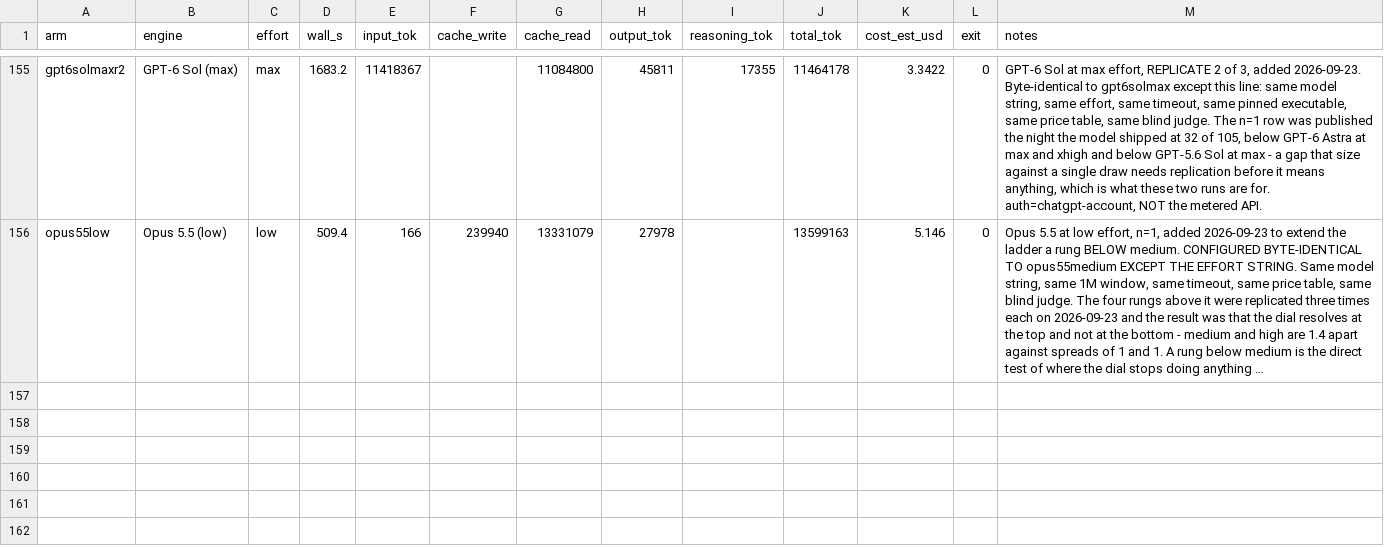
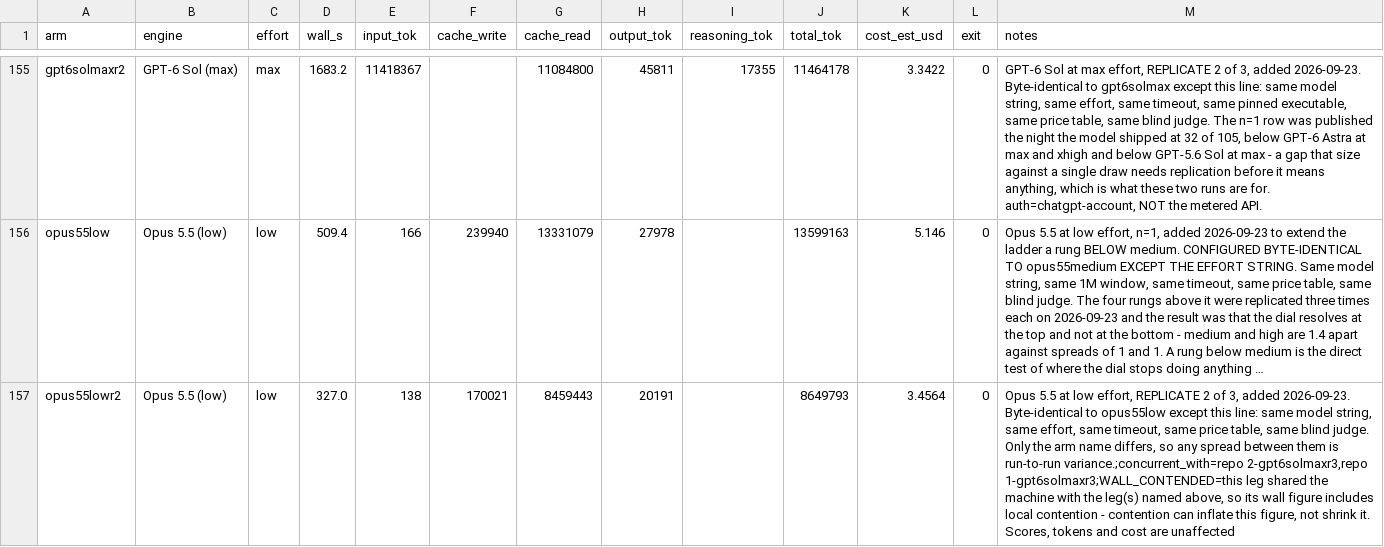
Before and after one commit to pauljones0/BBBB, a CSV file: results/repo2-metrics.csv, drawn as a sheet; only a part is shown, gaps mark what is left out; long unchanged cells end in …; the diff names each change by its address in the sheet, - before the commit and + after, or states it on an @@ line.

Commit message:
bug hunt bench: Opus 5.5 (low effort) - mean of 2 (24/105)

```diff
--- a/results/repo2-metrics.csv
+++ b/results/repo2-metrics.csv
+row 157: opus55lowr2 | Opus 5.5 (low) | low | 327.0 | 138 | 170021 | 8459443 | 20191 |  | 8649793 | 3.4564 | 0 | Opus 5.5 at low effort, REPLICATE 2 of 3, added 2026-09-23. Byte-identical to opus55low except this line: same model string, same effort, same timeout, same price table, same blind judge. Only the arm name differs, so any spread between them is run-to-run variance.;concurrent_with=repo 2-gpt6solmaxr3,repo 1-gpt6solmaxr3;WALL_CONTENDED=this leg shared the machine with the leg(s) named above, so its wall figure includes local contention - contention can inflate this figure, not shrink it. Scores, tokens and cost are unaffected
```
Also changed, not shown: results/combined-scoreboard.csv, results/coverage.csv, 6 other files.
